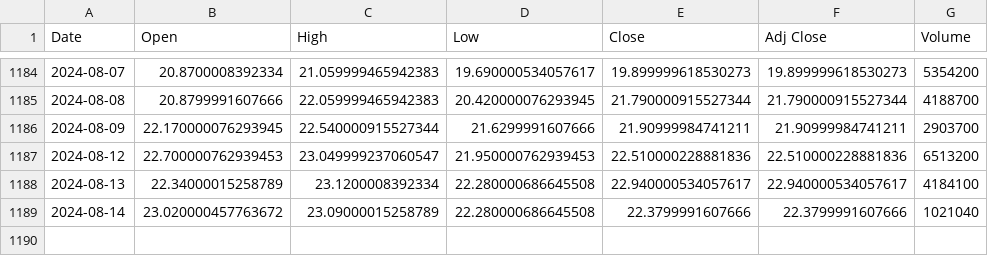
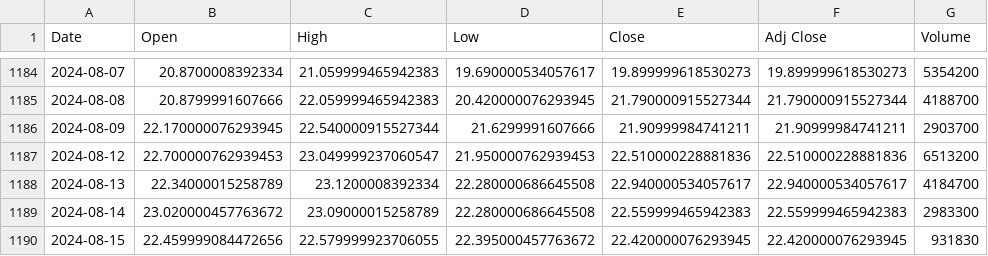
Before and after one commit to bharxhav/crypto-prognosis, a CSV file: data/assets/ETHE.csv, drawn as a sheet; only a part is shown, gaps mark what is left out.

```diff
--- a/data/assets/ETHE.csv
+++ b/data/assets/ETHE.csv
@@ -1187,3 +1187,4 @@ Date,Open,High,Low,Close,Adj Close,Volume
 2024-08-12,22.700000762939453,23.049999237060547,21.950000762939453,22.510000228881836,22.510000228881836,6513200
-2024-08-13,22.34000015258789,23.1200008392334,22.280000686645508,22.940000534057617,22.940000534057617,4184100
-2024-08-14,23.020000457763672,23.09000015258789,22.280000686645508,22.3799991607666,22.3799991607666,1021040
+2024-08-13,22.34000015258789,23.1200008392334,22.280000686645508,22.940000534057617,22.940000534057617,4184700
+2024-08-14,23.020000457763672,23.09000015258789,22.280000686645508,22.559999465942383,22.559999465942383,2983300
+2024-08-15,22.459999084472656,22.579999923706055,22.395000457763672,22.420000076293945,22.420000076293945,931830
```
Also changed, not shown: data/assets/ETCG.csv, data/assets/GBTC.csv, 5 other files.
